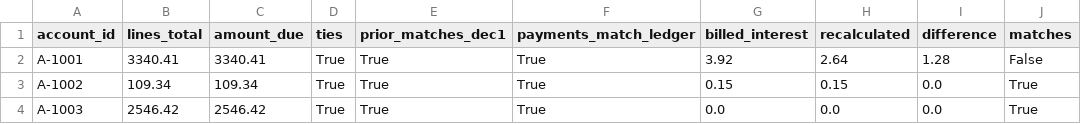
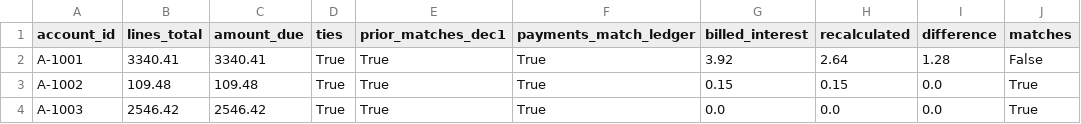
Before and after one commit to allst896/meter-to-cash, a CSV file: output/billing_checks.csv, drawn as a sheet; only a part is shown; the diff names each change by its address in the sheet, - before the commit and + after, or states it on an @@ line.

```diff
--- a/output/billing_checks.csv
+++ b/output/billing_checks.csv
-B3 (lines_total): 109.34
+B3 (lines_total): 109.48
-C3 (amount_due): 109.34
+C3 (amount_due): 109.48
```
Also changed, not shown: output/invoice_lines.csv, output/statements.csv, 47 other files.
